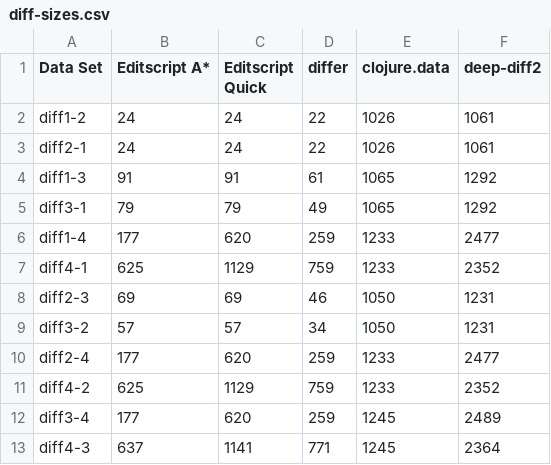
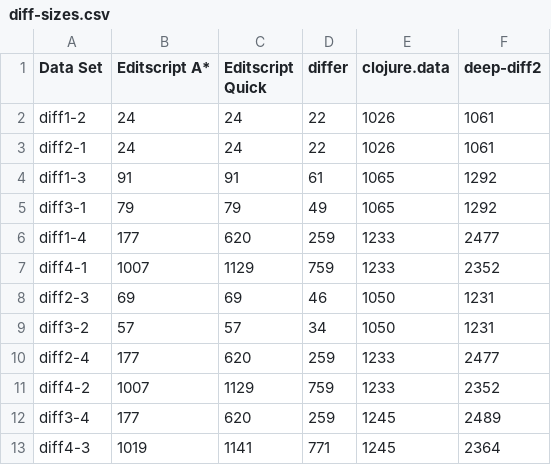
Before and after one commit to juji-io/editscript, a CSV file: bench/diff-sizes.csv, drawn as a sheet.

Commit message:
update benchmarks

```diff
--- a/bench/diff-sizes.csv
+++ b/bench/diff-sizes.csv
@@ -6,3 +6,3 @@ diff3-1,79,79,49,1065,1292
 diff1-4,177,620,259,1233,2477
-diff4-1,625,1129,759,1233,2352
+diff4-1,1007,1129,759,1233,2352
 diff2-3,69,69,46,1050,1231
@@ -10,4 +10,4 @@ diff3-2,57,57,34,1050,1231
 diff2-4,177,620,259,1233,2477
-diff4-2,625,1129,759,1233,2352
+diff4-2,1007,1129,759,1233,2352
 diff3-4,177,620,259,1245,2489
-diff4-3,637,1141,771,1245,2364
+diff4-3,1019,1141,771,1245,2364
```
Also changed, not shown: bench/diff-time.csv, 4 other files.
